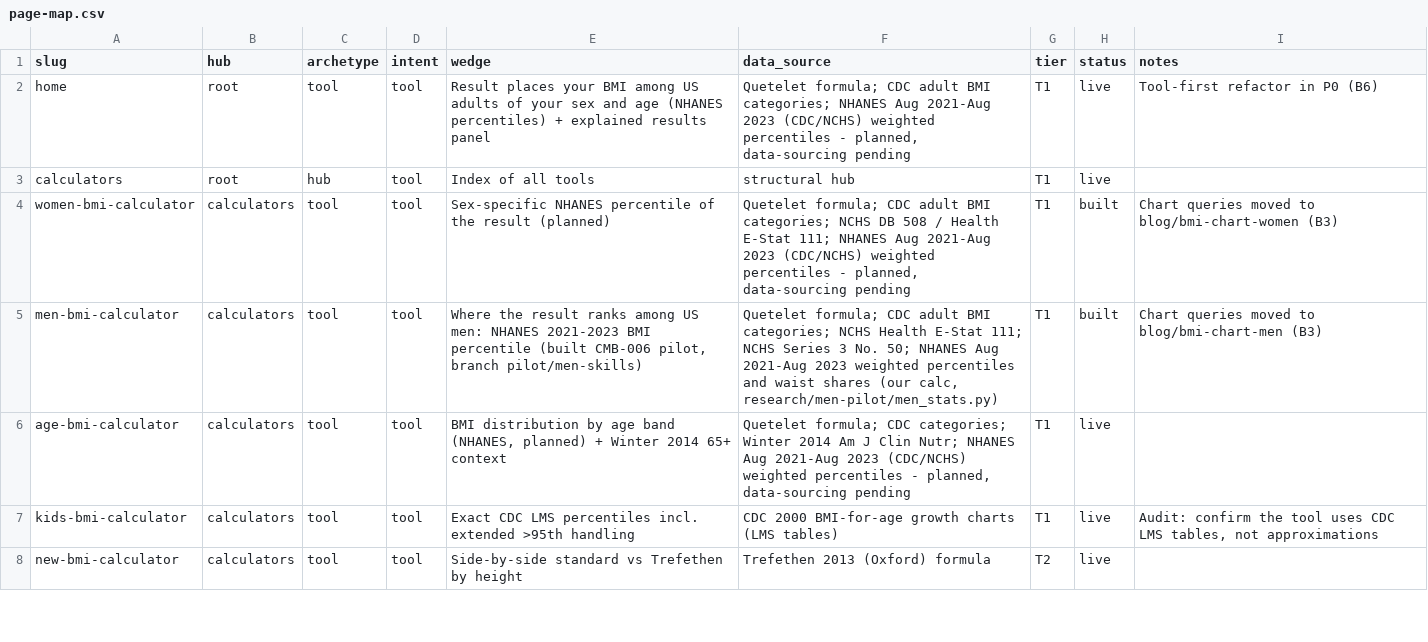
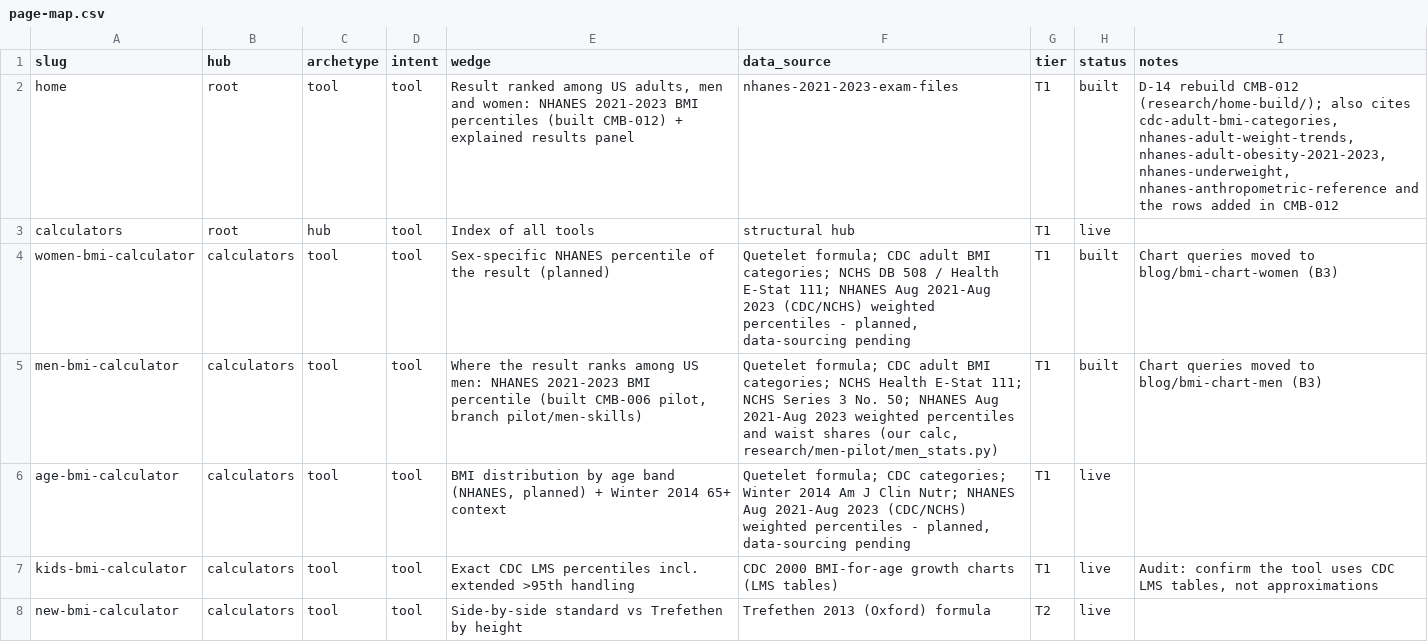
Before and after one commit to Mapstor/calculatemybmi, a CSV file: research/page-map.csv, drawn as a sheet; only a part is shown.

Commit message:
feat: homepage rebuilt to the D-14 pattern with rank among US adults (NHANES 2021-2023), one-decimal unit conversions, strict rank rule on the men page, fact-check fixes (CMB-012)

```diff
--- a/research/page-map.csv
+++ b/research/page-map.csv
@@ -1,3 +1,3 @@
 slug,hub,archetype,intent,wedge,data_source,tier,status,notes
-home,root,tool,tool,Result places your BMI among US adults of your sex and age (NHANES percentiles) + explained results panel,"Quetelet formula; CDC adult BMI categories; NHANES Aug 2021-Aug 2023 (CDC/NCHS) weighted percentiles - planned, data-sourcing pending",T1,live,Tool-first refactor in P0 (B6)
+home,root,tool,tool,"Result ranked among US adults, men and women: NHANES 2021-2023 BMI percentiles (built CMB-012) + explained results panel",nhanes-2021-2023-exam-files,T1,built,"D-14 rebuild CMB-012 (research/home-build/); also cites cdc-adult-bmi-categories, nhanes-adult-weight-trends, nhanes-adult-obesity-2021-2023, nhanes-underweight, nhanes-anthropometric-reference and the rows added in CMB-012"
 calculators,root,hub,tool,Index of all tools,structural hub,T1,live,
```
Also changed, not shown: 42 other files.
